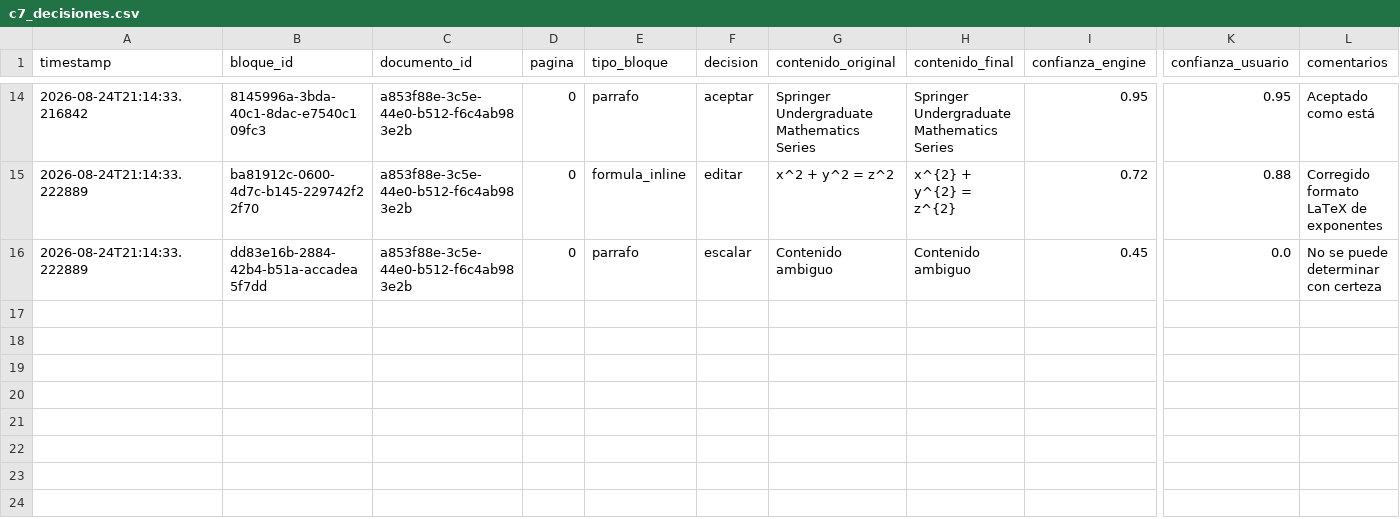
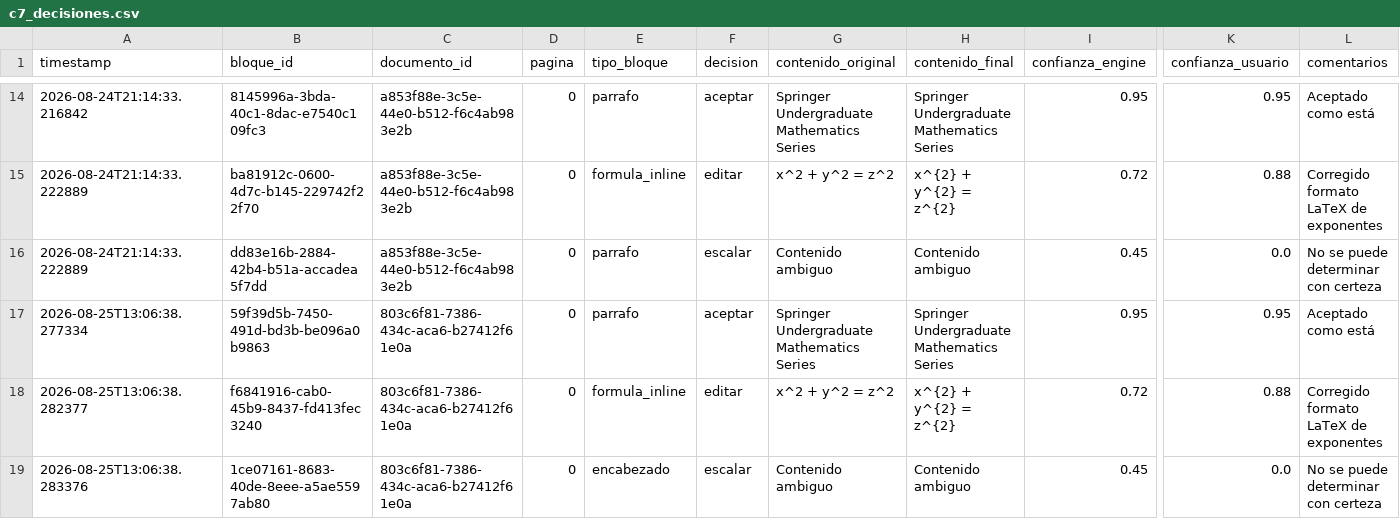
Before and after one commit to rimyortega55-collab/motor-OCR, a CSV file: pruebas/resultados_capa6/c7_decisiones.csv, drawn as a sheet; only a part is shown, gaps mark what is left out; rows hold the shown columns only; the diff names each change by its address in the sheet, - before the commit and + after, or states it on an @@ line.

```diff
--- a/pruebas/resultados_capa6/c7_decisiones.csv
+++ b/pruebas/resultados_capa6/c7_decisiones.csv
+row 17: 2026-08-25T13:06:38.277334 | 59f39d5b-7450-491d-bd3b-be096a0b9863 | 803c6f81-7386-434c-aca6-b27412f61e0a | 0 | parrafo | aceptar | Springer Undergraduate Mathematics Series | Springer Undergraduate Mathematics Series | 0.95 | 0.95 | Aceptado como está
+row 18: 2026-08-25T13:06:38.282377 | f6841916-cab0-45b9-8437-fd413fec3240 | 803c6f81-7386-434c-aca6-b27412f61e0a | 0 | formula_inline | editar | x^2 + y^2 = z^2 | x^{2} + y^{2} = z^{2} | 0.72 | 0.88 | Corregido formato LaTeX de exponentes
+row 19: 2026-08-25T13:06:38.283376 | 1ce07161-8683-40de-8eee-a5ae5597ab80 | 803c6f81-7386-434c-aca6-b27412f61e0a | 0 | encabezado | escalar | Contenido ambiguo | Contenido ambiguo | 0.45 | 0.0 | No se puede determinar con certeza
```
Also changed, not shown: 58 other files.
